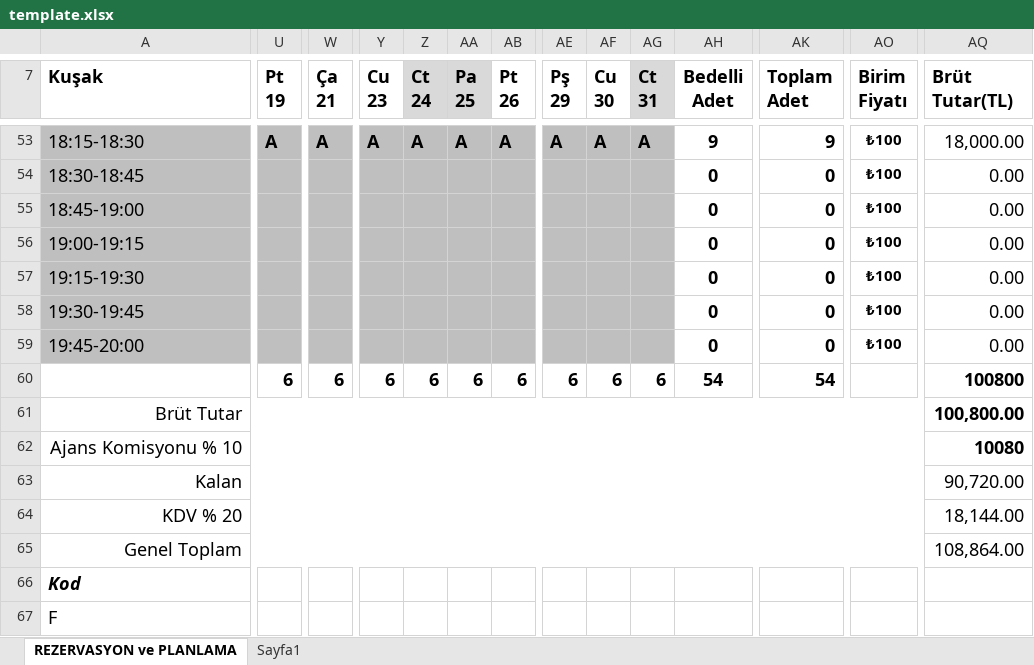
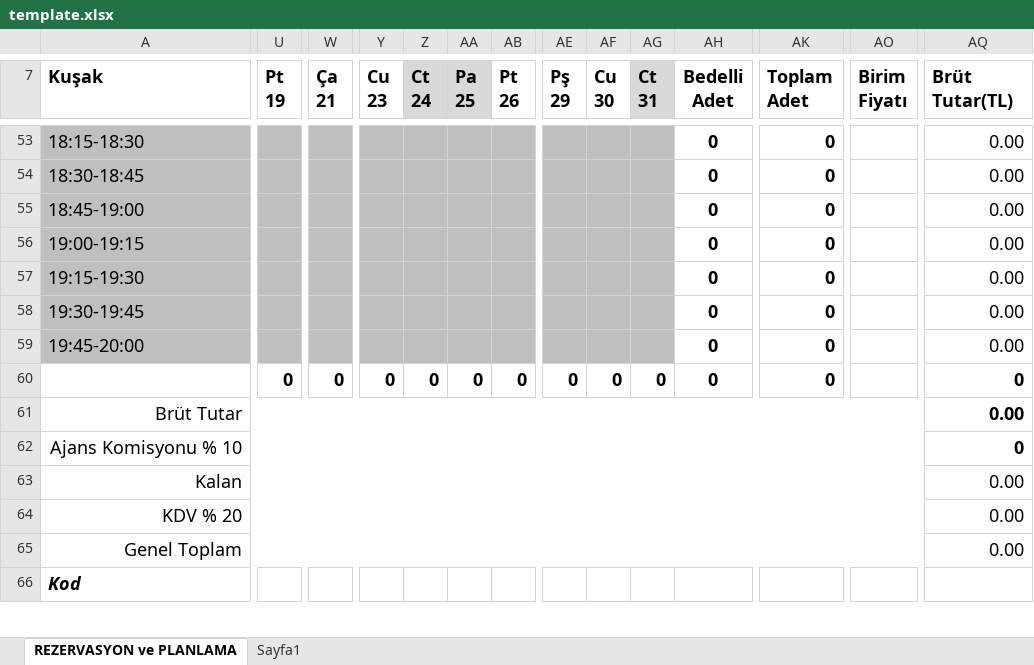
Before and after one commit to Osman-SOFU/Radio-Rez, an Excel workbook: assets/template.xlsx, sheet REZERVASYON ve PLANLAMA, drawn as a sheet; only a part is shown, gaps mark what is left out; values as stored, in another font and other column widths than the file's, no borders; charts and pictures not drawn; removed rows and columns are numbered as before the commit, all else as after; rows hold the shown columns only; the diff covers the shown part only; the diff names each change by its address in the sheet, - before the commit and + after, or states it on an @@ line.

```diff
--- a/assets/template.xlsx (sheet REZERVASYON ve PLANLAMA)
+++ b/assets/template.xlsx (sheet REZERVASYON ve PLANLAMA)
-U53 (Pt 19): A
+U53 (Pt 19): (empty)
-W53 (Ça 21): A
+W53 (Ça 21): (empty)
-Y53 (Cu 23): A
+Y53 (Cu 23): (empty)
-Z53 (Ct 24): A
+Z53 (Ct 24): (empty)
-AA53 (Pa 25): A
+AA53 (Pa 25): (empty)
-AB53 (Pt 26): A
+AB53 (Pt 26): (empty)
-AE53 (Pş 29): A
+AE53 (Pş 29): (empty)
-AF53 (Cu 30): A
+AF53 (Cu 30): (empty)
-AG53 (Ct 31): A
+AG53 (Ct 31): (empty)
-AH53 (Bedelli Adet): 9
+AH53 (Bedelli Adet): 0
-AK53 (Toplam Adet): 9
+AK53 (Toplam Adet): 0
-AO53:AO59 (Birim Fiyatı): ₺100
+AO53:AO59 (Birim Fiyatı): (empty)
-AQ53 (Brüt Tutar(TL)): 18,000.00
+AQ53 (Brüt Tutar(TL)): 0.00
-U60 (Pt 19): 6
+U60 (Pt 19): 0
-W60 (Ça 21): 6
+W60 (Ça 21): 0
-Y60 (Cu 23): 6
+Y60 (Cu 23): 0
-Z60 (Ct 24): 6
+Z60 (Ct 24): 0
-AA60 (Pa 25): 6
+AA60 (Pa 25): 0
-AB60 (Pt 26): 6
+AB60 (Pt 26): 0
-AE60 (Pş 29): 6
+AE60 (Pş 29): 0
-AF60 (Cu 30): 6
+AF60 (Cu 30): 0
-AG60 (Ct 31): 6
+AG60 (Ct 31): 0
-AH60 (Bedelli Adet): 54
+AH60 (Bedelli Adet): 0
-AK60 (Toplam Adet): 54
+AK60 (Toplam Adet): 0
-AQ60 (Brüt Tutar(TL)): 100800
+AQ60 (Brüt Tutar(TL)): 0
-AQ61 (Brüt Tutar(TL)): 100,800.00
+AQ61 (Brüt Tutar(TL)): 0.00
-AQ62 (Brüt Tutar(TL)): 10080
+AQ62 (Brüt Tutar(TL)): 0
-AQ63 (Brüt Tutar(TL)): 90,720.00
+AQ63 (Brüt Tutar(TL)): 0.00
-AQ64 (Brüt Tutar(TL)): 18,144.00
+AQ64 (Brüt Tutar(TL)): 0.00
-AQ65 (Brüt Tutar(TL)): 108,864.00
+AQ65 (Brüt Tutar(TL)): 0.00
-row 67: F
```
Also changed, not shown: 2 added rows, 1 removed row and 114 edited cells elsewhere in this sheet, charts or pictures, 3 other files.
